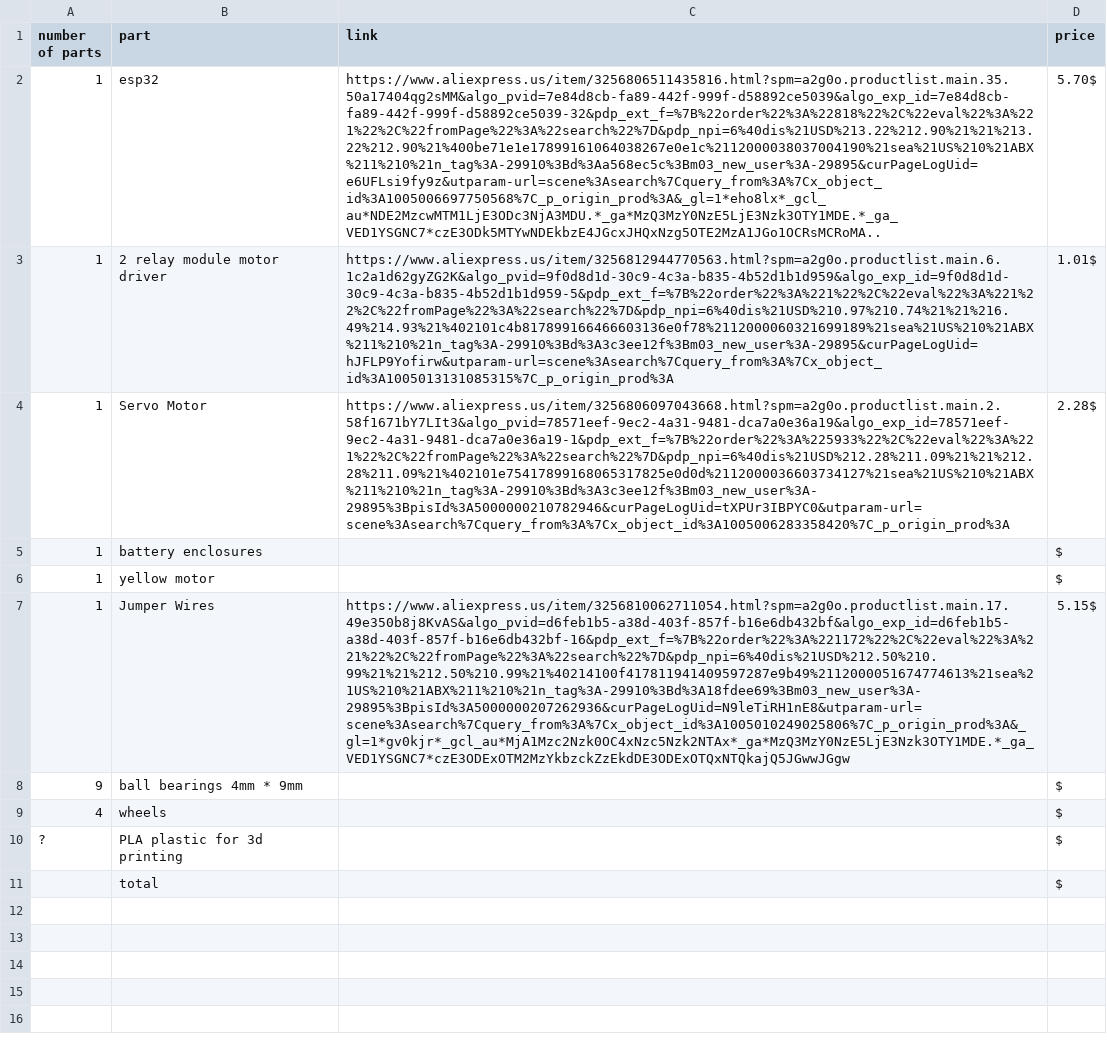
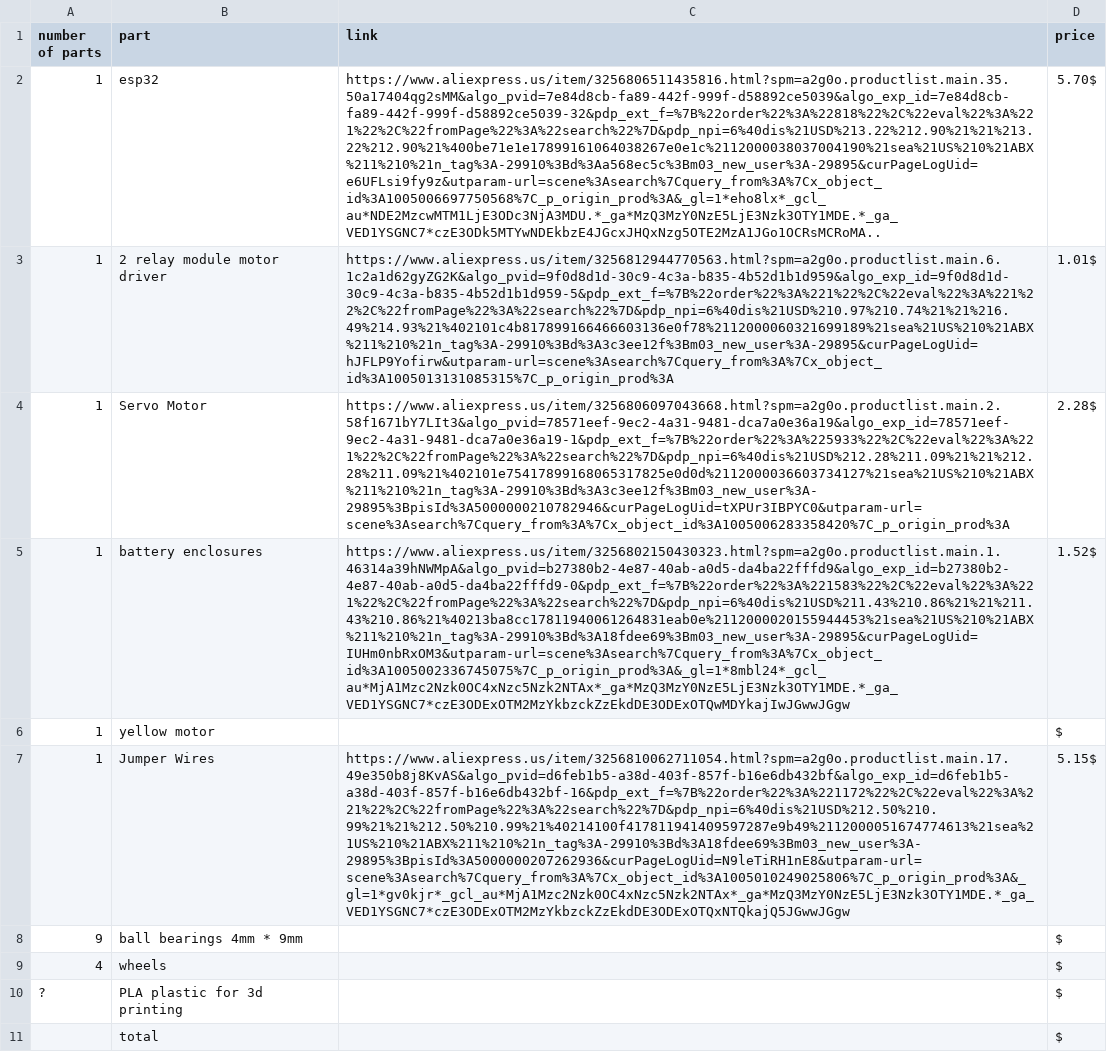
Before and after one commit to Chrif16/rc-car, a CSV file: BOM.csv, drawn as a sheet; the diff names each change by its address in the sheet, - before the commit and + after, or states it on an @@ line.

Commit message:
Update BOM.csv

```diff
--- a/BOM.csv
+++ b/BOM.csv
-C5 (link): (empty)
+C5 (link): https://www.aliexpress.us/item/3256802150430323.html?spm=a2g0o.productlist.main.1.46314a39hNWMpA&algo_pvid=b27380b2-4e87-40ab-a0d5-da4ba22fffd9&algo_exp_id=b27380b2-4e87-40ab-a0d5-da4ba22fffd9-0&pdp_ext_f=%7B%22order%22%3A%221583%22%2C%22eval%22%3A%221%22%2C%22fromPage%22%3A%22search%22%7D&pdp_npi=6%40dis%21USD%211.43%210.86%21%21%211.43%210.86%21%40213ba8cc17811940061264831eab0e%2112000020155944453%21sea%21US%210%21ABX%211%210%21n_tag%3A-29910%3Bd%3A18fdee69%3Bm03_new_user%3A-29895&curPageLogUid=IUHm0nbRxOM3&utparam-url=scene%3Asearch%7Cquery_from%3A%7Cx_object_id%3A1005002336745075%7C_p_origin_prod%3A&_gl=1*8mbl24*_gcl_au*MjA1Mzc2Nzk0OC4xNzc5Nzk2NTAx*_ga*MzQ3MzY0NzE5LjE3Nzk3OTY1MDE.*_ga_VED1YSGNC7*czE3ODExOTM2MzYkbzckZzEkdDE3ODExOTQwMDYkajIwJGwwJGgw
-D5 (price): $
+D5 (price): 1.52$
```
